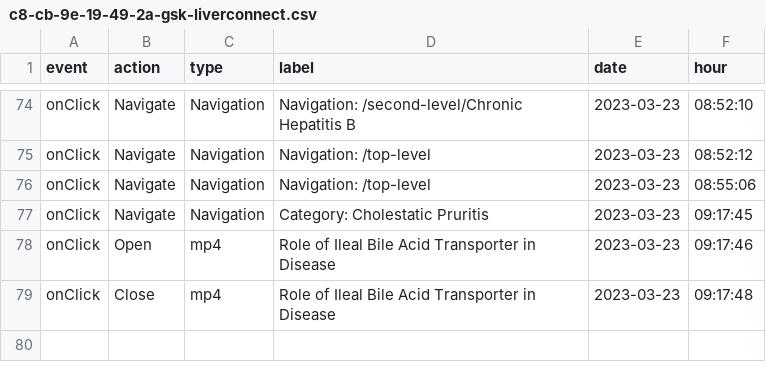
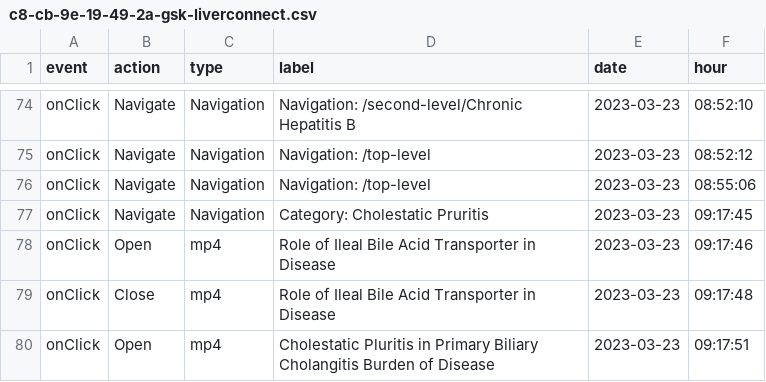
Before and after one commit to LidiaCana/gsk-test, a CSV file: c8-cb-9e-19-49-2a-gsk-liverconnect.csv, drawn as a sheet; only a part is shown, gaps mark what is left out; the diff names each change by its address in the sheet, - before the commit and + after, or states it on an @@ line.

Commit message:
Initial commit

```diff
--- a/c8-cb-9e-19-49-2a-gsk-liverconnect.csv
+++ b/c8-cb-9e-19-49-2a-gsk-liverconnect.csv
+row 80: onClick | Open | mp4 | Cholestatic Pluritis in Primary Biliary Cholangitis Burden of Disease | 2023-03-23 | 09:17:51
```
